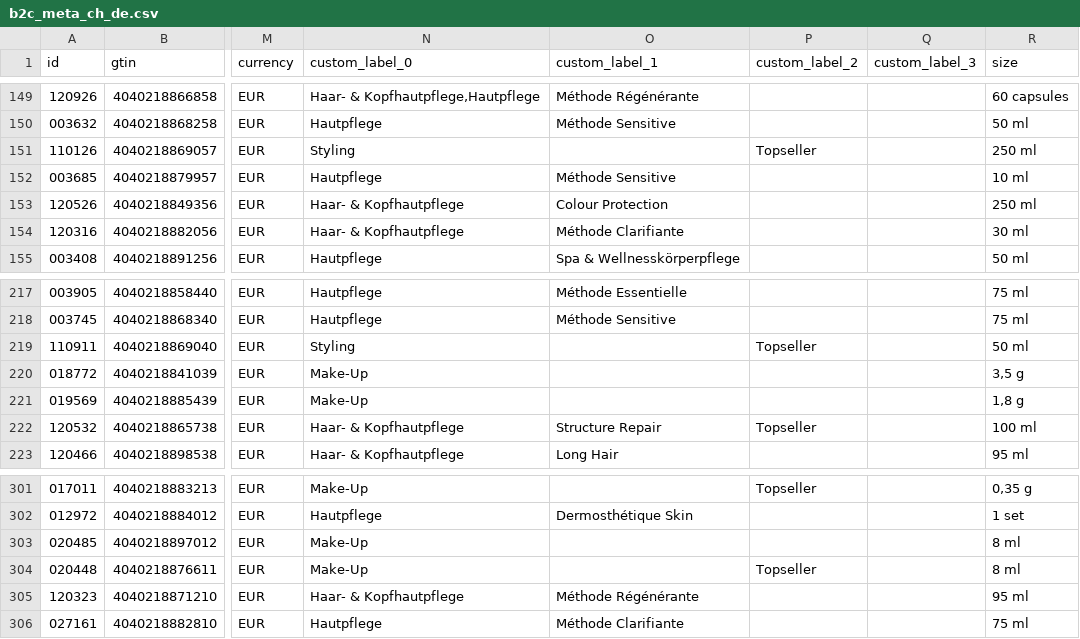
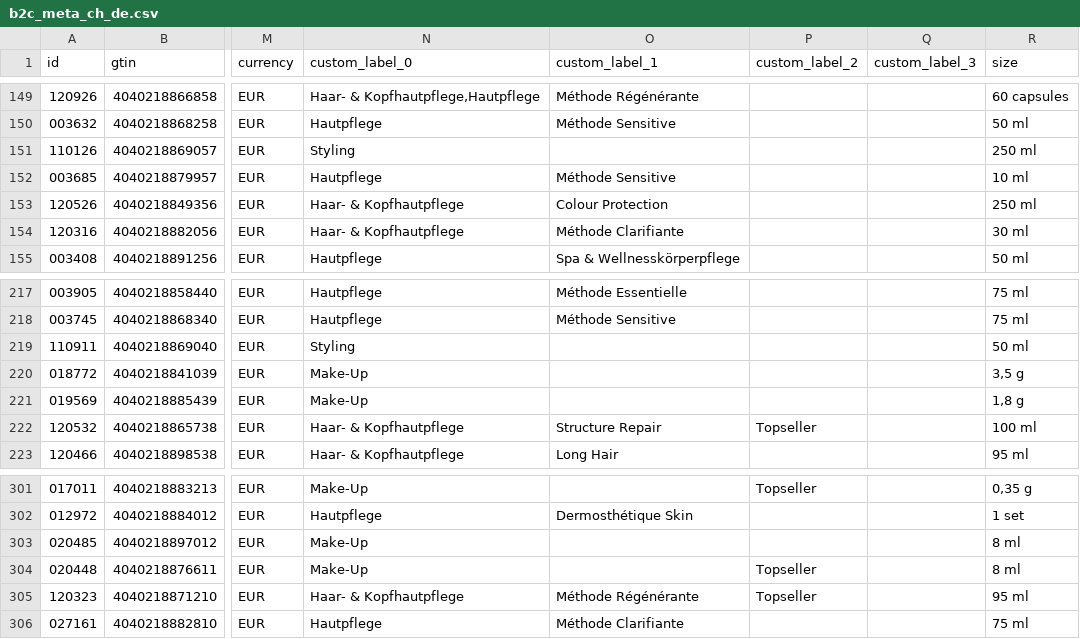
Before and after one commit to labiosthetique/public-csv, a CSV file: feed/b2c_meta_ch_de.csv, drawn as a sheet; only a part is shown, gaps mark what is left out; the diff names each change by its address in the sheet, - before the commit and + after, or states it on an @@ line.

```diff
--- a/feed/b2c_meta_ch_de.csv
+++ b/feed/b2c_meta_ch_de.csv
-P151 (custom_label_2): Topseller
+P151 (custom_label_2): (empty)
-P219 (custom_label_2): Topseller
+P219 (custom_label_2): (empty)
-P305 (custom_label_2): (empty)
+P305 (custom_label_2): Topseller
```
Also changed, not shown: feed/b2c_meta_at.csv, feed/b2c_meta_at_ovr_at.csv, 21 other files.
